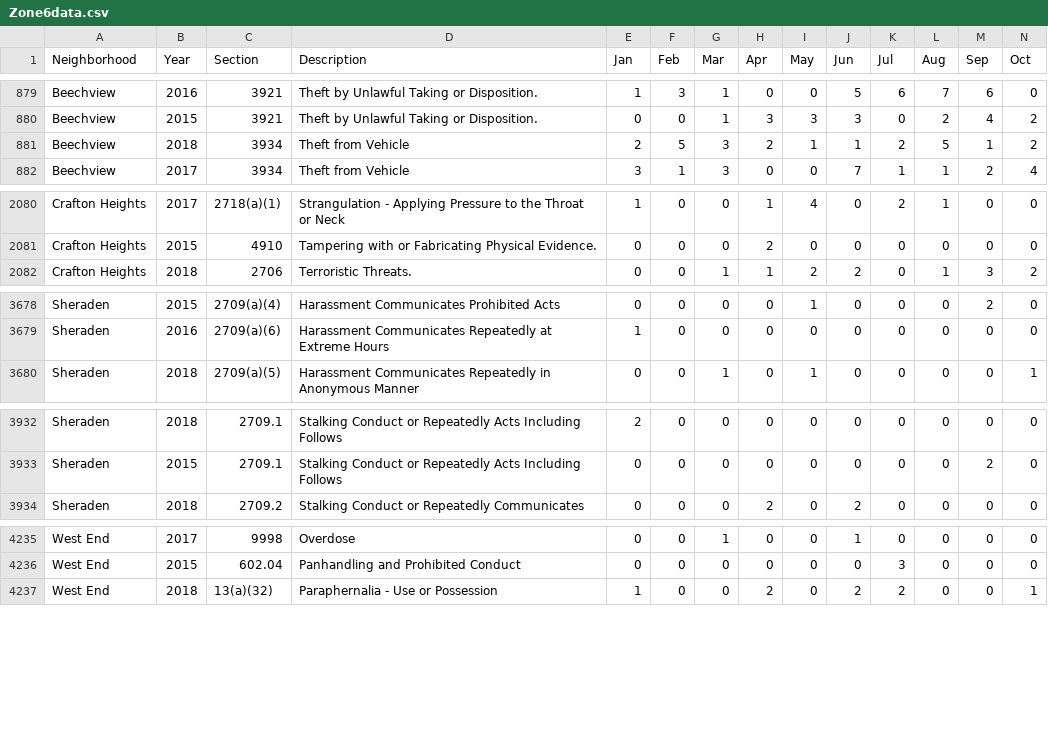
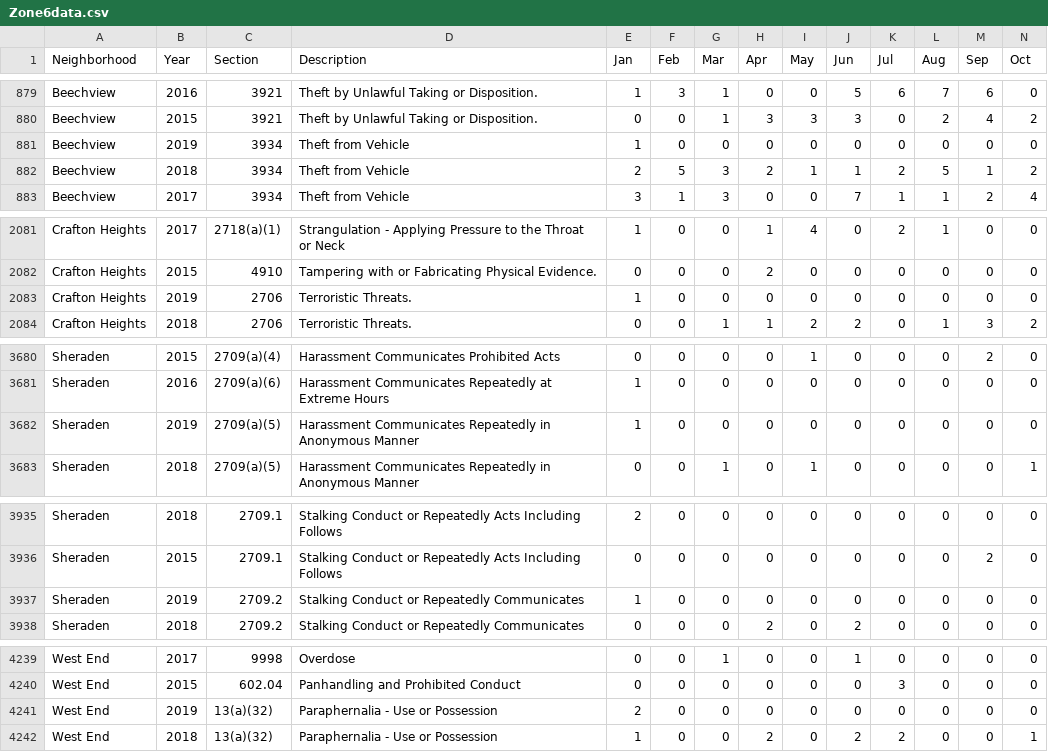
Before and after one commit to mhowe0422/mhowe0422.github.io, a CSV file: Zone6/Zone6data.csv, drawn as a sheet; only a part is shown, gaps mark what is left out; rows hold the shown columns only; the diff covers the shown part only; the diff names each change by its address in the sheet, - before the commit and + after, or states it on an @@ line.

```diff
--- a/Zone6/Zone6data.csv
+++ b/Zone6/Zone6data.csv
+row 881: Beechview | 2019 | 3934 | Theft from Vehicle | 1 | 0 | 0 | 0 | 0 | 0 | 0 | 0 | 0 | 0
+row 2083: Crafton Heights | 2019 | 2706 | Terroristic Threats. | 1 | 0 | 0 | 0 | 0 | 0 | 0 | 0 | 0 | 0
+row 3682: Sheraden | 2019 | 2709(a)(5) | Harassment Communicates Repeatedly in Anonymous Manner | 1 | 0 | 0 | 0 | 0 | 0 | 0 | 0 | 0 | 0
+row 3937: Sheraden | 2019 | 2709.2 | Stalking Conduct or Repeatedly Communicates | 1 | 0 | 0 | 0 | 0 | 0 | 0 | 0 | 0 | 0
+row 4241: West End | 2019 | 13(a)(32) | Paraphernalia - Use or Possession | 2 | 0 | 0 | 0 | 0 | 0 | 0 | 0 | 0 | 0
```
Also changed, not shown: 1 added row, 3 moved rows and 10 edited cells elsewhere in this file, 1 other file.
